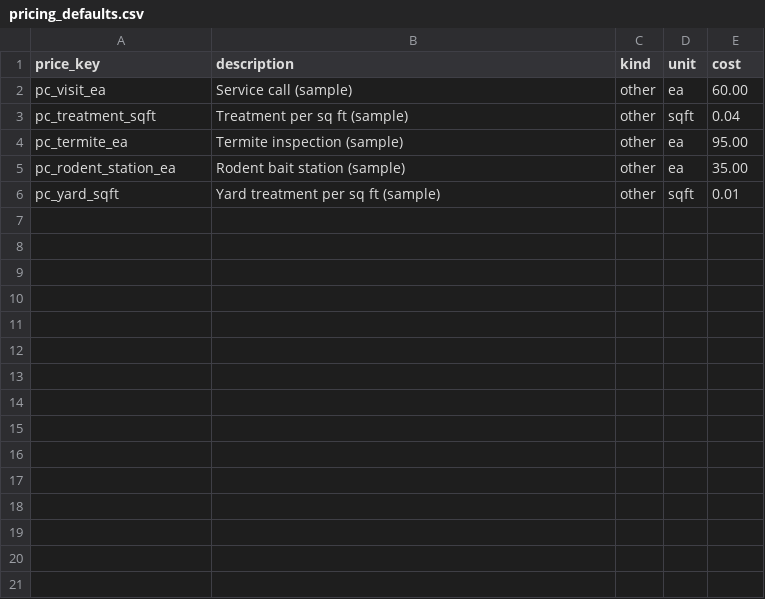
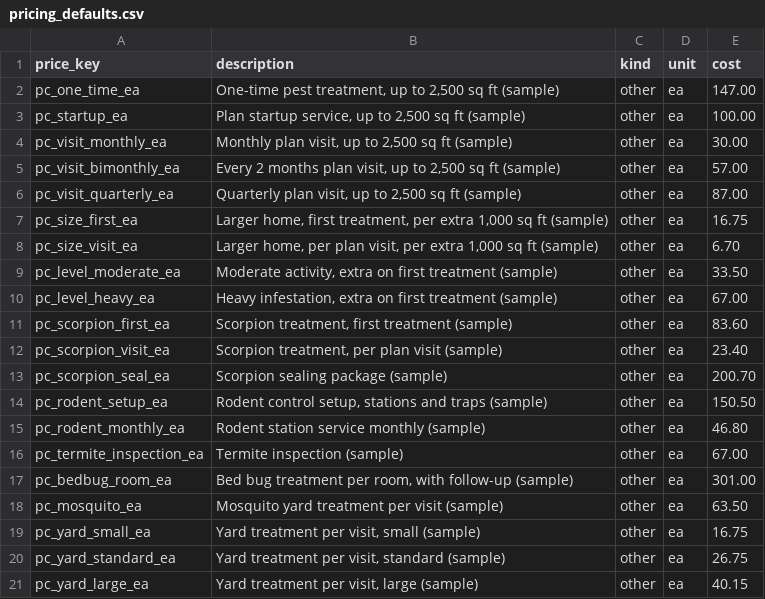
Before and after one commit to dvavro/AI-Prowler, a CSV file: estimator/modules/services/pest_control/pricing_defaults.csv, drawn as a sheet.

```diff
--- a/estimator/modules/services/pest_control/pricing_defaults.csv
+++ b/estimator/modules/services/pest_control/pricing_defaults.csv
@@ -1,6 +1,21 @@
 price_key,description,kind,unit,cost
-pc_visit_ea,Service call (sample),other,ea,60.00
-pc_treatment_sqft,Treatment per sq ft (sample),other,sqft,0.04
-pc_termite_ea,Termite inspection (sample),other,ea,95.00
-pc_rodent_station_ea,Rodent bait station (sample),other,ea,35.00
-pc_yard_sqft,Yard treatment per sq ft (sample),other,sqft,0.01
+pc_one_time_ea,"One-time pest treatment, up to 2,500 sq ft (sample)",other,ea,147.00
+pc_startup_ea,"Plan startup service, up to 2,500 sq ft (sample)",other,ea,100.00
+pc_visit_monthly_ea,"Monthly plan visit, up to 2,500 sq ft (sample)",other,ea,30.00
+pc_visit_bimonthly_ea,"Every 2 months plan visit, up to 2,500 sq ft (sample)",other,ea,57.00
+pc_visit_quarterly_ea,"Quarterly plan visit, up to 2,500 sq ft (sample)",other,ea,87.00
+pc_size_first_ea,"Larger home, first treatment, per extra 1,000 sq ft (sample)",other,ea,16.75
+pc_size_visit_ea,"Larger home, per plan visit, per extra 1,000 sq ft (sample)",other,ea,6.70
+pc_level_moderate_ea,"Moderate activity, extra on first treatment (sample)",other,ea,33.50
+pc_level_heavy_ea,"Heavy infestation, extra on first treatment (sample)",other,ea,67.00
+pc_scorpion_first_ea,"Scorpion treatment, first treatment (sample)",other,ea,83.60
+pc_scorpion_visit_ea,"Scorpion treatment, per plan visit (sample)",other,ea,23.40
+pc_scorpion_seal_ea,Scorpion sealing package (sample),other,ea,200.70
+pc_rodent_setup_ea,"Rodent control setup, stations and traps (sample)",other,ea,150.50
+pc_rodent_monthly_ea,Rodent station service monthly (sample),other,ea,46.80
+pc_termite_inspection_ea,Termite inspection (sample),other,ea,67.00
+pc_bedbug_room_ea,"Bed bug treatment per room, with follow-up (sample)",other,ea,301.00
+pc_mosquito_ea,Mosquito yard treatment per visit (sample),other,ea,63.50
+pc_yard_small_ea,"Yard treatment per visit, small (sample)",other,ea,16.75
+pc_yard_standard_ea,"Yard treatment per visit, standard (sample)",other,ea,26.75
+pc_yard_large_ea,"Yard treatment per visit, large (sample)",other,ea,40.15
```
Also changed, not shown: 2 other files.
